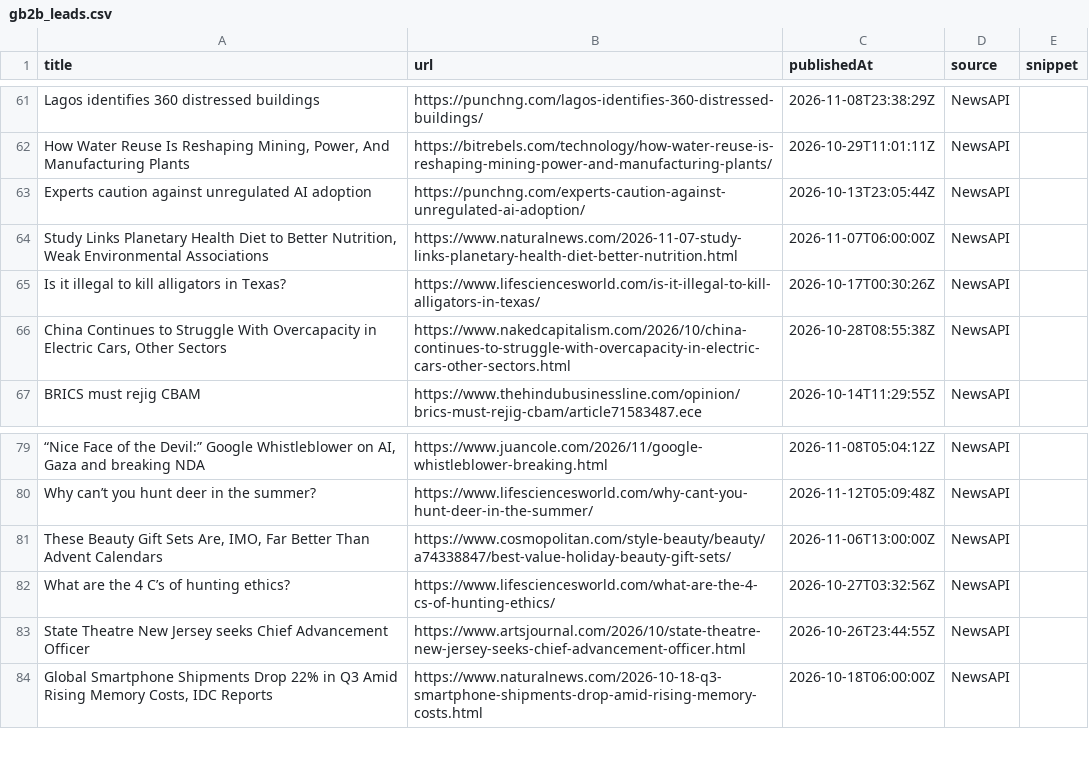
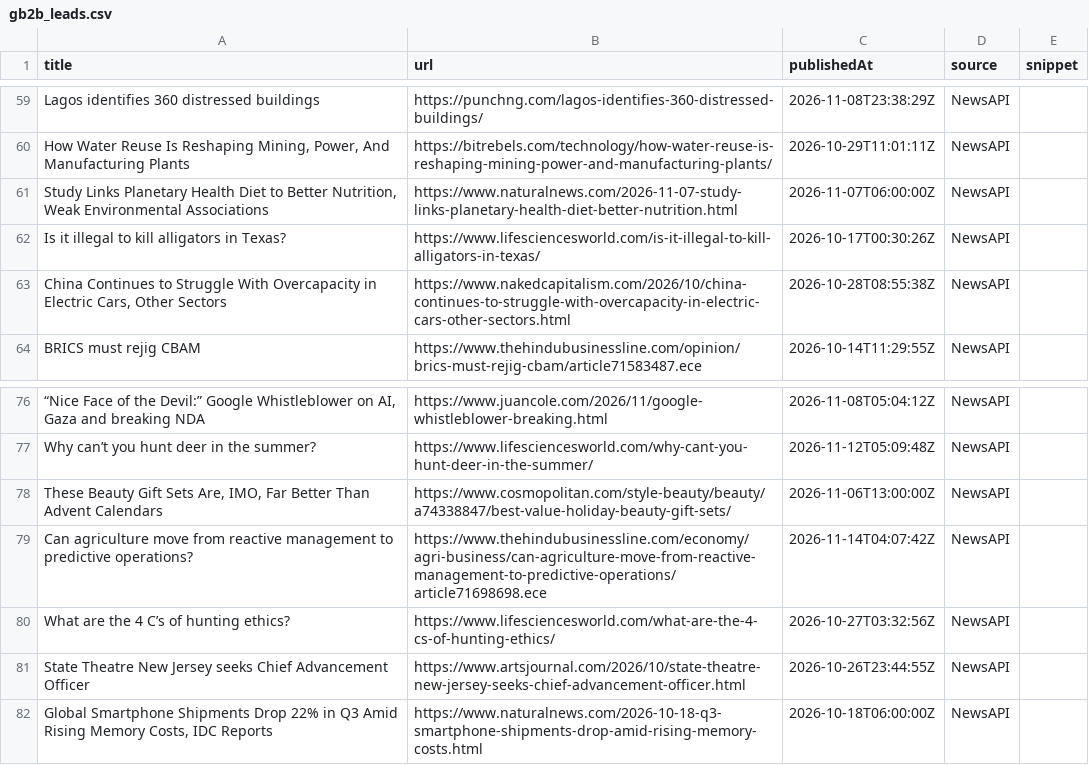
Before and after one commit to media-stack/gb2b-lead-finder, a CSV file: gb2b_leads.csv, drawn as a sheet; only a part is shown, gaps mark what is left out; removed rows and columns are numbered as before the commit, all else as after; the diff covers the shown part only; the diff names each change by its address in the sheet, - before the commit and + after, or states it on an @@ line.

```diff
--- a/gb2b_leads.csv
+++ b/gb2b_leads.csv
-row 63: Experts caution against unregulated AI adoption | https://punchng.com/experts-caution-against-unregulated-ai-adoption/ | 2026-10-13T23:05:44Z | NewsAPI
+row 79: Can agriculture move from reactive management to predictive operations? | https://www.thehindubusinessline.com/economy/agri-business/can-agriculture-move-from-reactive-management-to-predictive-operations/article71698698.ece | 2026-11-14T04:07:42Z | NewsAPI
```
Also changed, not shown: 5 added rows, 5 removed rows and 11 edited cells elsewhere in this file.
